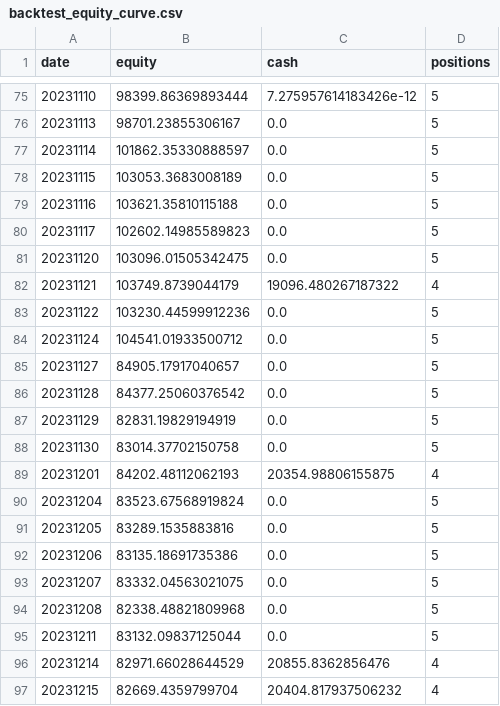
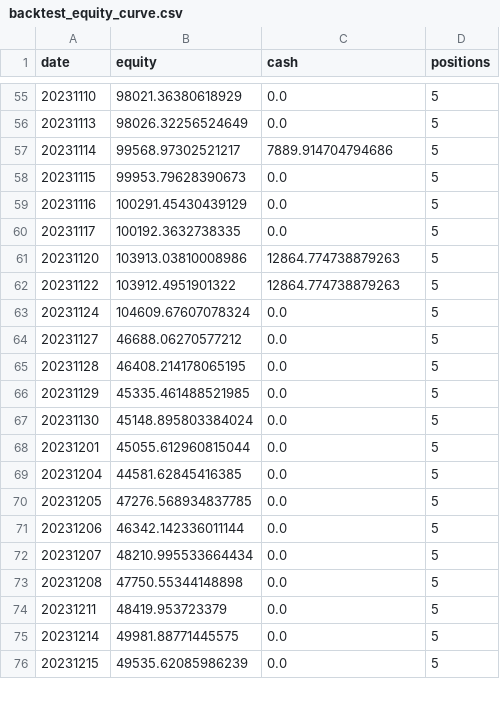
Before and after one commit to QuanQQQ/quantio, a CSV file: backtest_equity_curve.csv, drawn as a sheet; only a part is shown, gaps mark what is left out; the diff covers the shown part only.

```diff
--- a/backtest_equity_curve.csv
+++ b/backtest_equity_curve.csv
@@ -75,23 +55,22 @@ date,equity,cash,positions
-20231110,98399.86369893444,7.275957614183426e-12,5
-20231113,98701.23855306167,0.0,5
-20231114,101862.35330888597,0.0,5
-20231115,103053.3683008189,0.0,5
-20231116,103621.35810115188,0.0,5
-20231117,102602.14985589823,0.0,5
-20231120,103096.01505342475,0.0,5
-20231121,103749.8739044179,19096.480267187322,4
-20231122,103230.44599912236,0.0,5
-20231124,104541.01933500712,0.0,5
-20231127,84905.17917040657,0.0,5
-20231128,84377.25060376542,0.0,5
-20231129,82831.19829194919,0.0,5
-20231130,83014.37702150758,0.0,5
-20231201,84202.48112062193,20354.98806155875,4
-20231204,83523.67568919824,0.0,5
-20231205,83289.1535883816,0.0,5
-20231206,83135.18691735386,0.0,5
-20231207,83332.04563021075,0.0,5
-20231208,82338.48821809968,0.0,5
-20231211,83132.09837125044,0.0,5
-20231214,82971.66028644529,20855.8362856476,4
-20231215,82669.4359799704,20404.817937506232,4
+20231110,98021.36380618929,0.0,5
+20231113,98026.32256524649,0.0,5
+20231114,99568.97302521217,7889.914704794686,5
+20231115,99953.79628390673,0.0,5
+20231116,100291.45430439129,0.0,5
+20231117,100192.3632738335,0.0,5
+20231120,103913.03810008986,12864.774738879263,5
+20231122,103912.4951901322,12864.774738879263,5
+20231124,104609.67607078324,0.0,5
+20231127,46688.06270577212,0.0,5
+20231128,46408.214178065195,0.0,5
+20231129,45335.461488521985,0.0,5
+20231130,45148.895803384024,0.0,5
+20231201,45055.612960815044,0.0,5
+20231204,44581.62845416385,0.0,5
+20231205,47276.568934837785,0.0,5
+20231206,46342.142336011144,0.0,5
+20231207,48210.995533664434,0.0,5
+20231208,47750.55344148898,0.0,5
+20231211,48419.953723379,0.0,5
+20231214,49981.88771445575,0.0,5
+20231215,49535.62085986239,0.0,5
```
Also changed, not shown: 22 removed rows and 69 edited cells elsewhere in this file, 4 other files.
